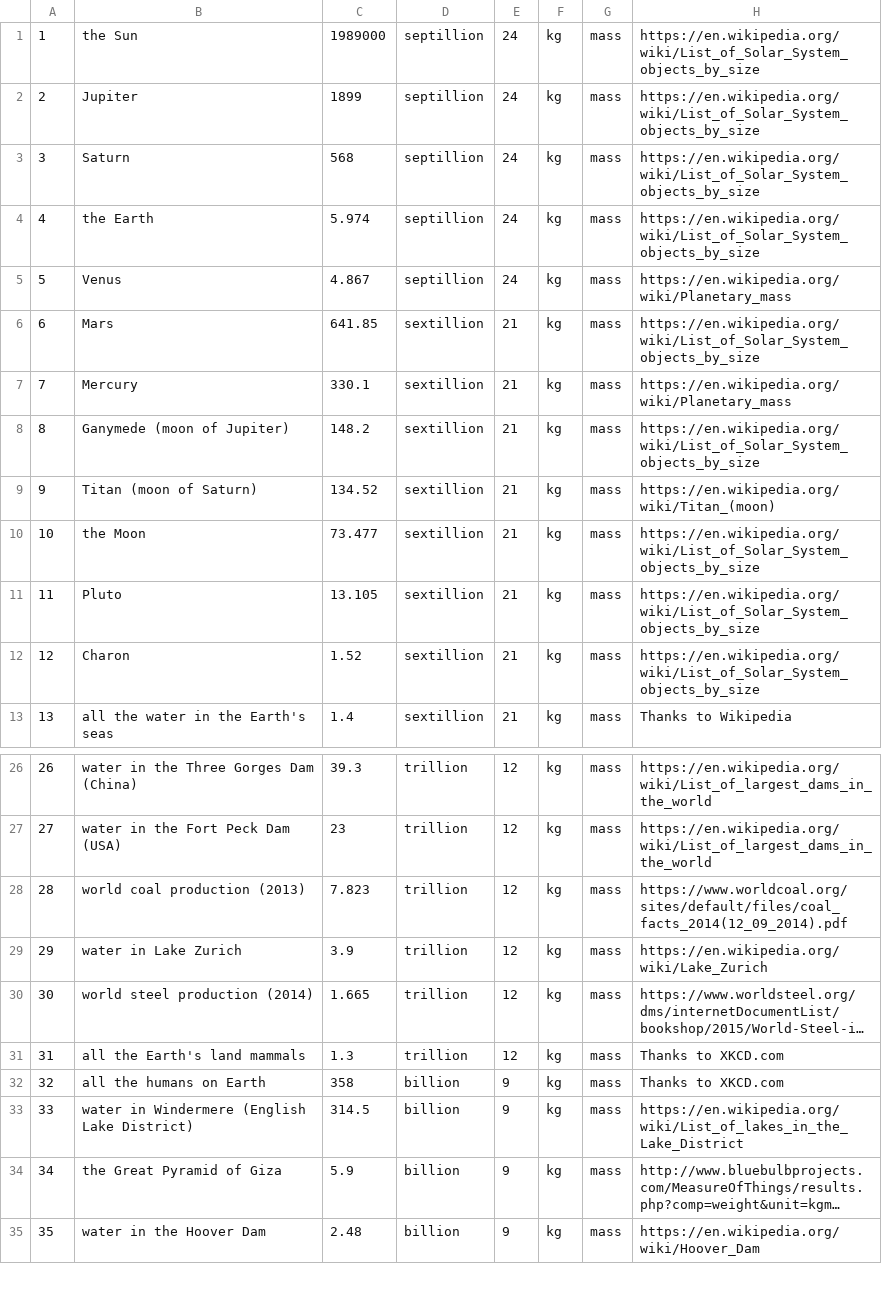
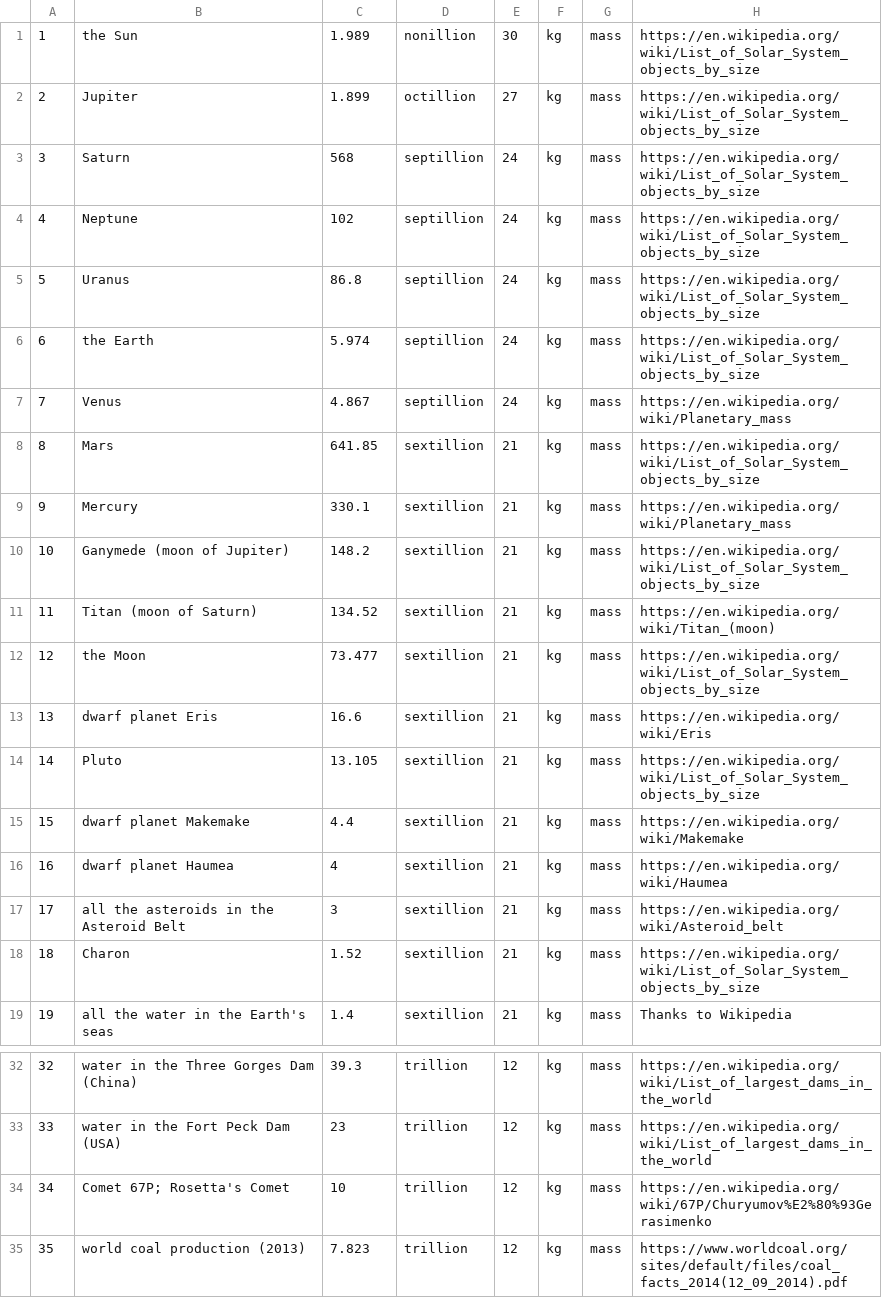
Before and after one commit to andrewcaelliott/my-first-blog, a CSV file: blog/data/Reference_Masses.csv, drawn as a sheet; only a part is shown, gaps mark what is left out; the shorter side is filled out with more unchanged rows; long unchanged cells end in …; addresses are those after the commit; the diff names each change by its address in the sheet, - before the commit and + after, or states it on an @@ line.

```diff
--- a/blog/data/Reference_Masses.csv
+++ b/blog/data/Reference_Masses.csv
-C1: 1989000
+C1: 1.989
-D1: septillion
+D1: nonillion
-E1: 24
+E1: 30
-C2: 1899
+C2: 1.899
-D2: septillion
+D2: octillion
-E2: 24
+E2: 27
+row 4: 4 | Neptune | 102 | septillion | 24 | kg | mass | https://en.wikipedia.org/wiki/List_of_Solar_System_objects_by_size
+row 5: 5 | Uranus | 86.8 | septillion | 24 | kg | mass | https://en.wikipedia.org/wiki/List_of_Solar_System_objects_by_size
@@ column A renumbered from row 6 down @@
+row 13: 13 | dwarf planet Eris | 16.6 | sextillion | 21 | kg | mass | https://en.wikipedia.org/wiki/Eris
+row 15: 15 | dwarf planet Makemake | 4.4 | sextillion | 21 | kg | mass | https://en.wikipedia.org/wiki/Makemake
+row 16: 16 | dwarf planet Haumea | 4 | sextillion | 21 | kg | mass | https://en.wikipedia.org/wiki/Haumea
+row 17: 17 | all the asteroids in the Asteroid Belt | 3 | sextillion | 21 | kg | mass | https://en.wikipedia.org/wiki/Asteroid_belt
+row 34: 34 | Comet 67P; Rosetta's Comet | 10 | trillion | 12 | kg | mass | https://en.wikipedia.org/wiki/67P/Churyumov%E2%80%93Gerasimenko
```
Also changed, not shown: blog/data/Reference_Counts.csv, blog/data/Reference_Durations.csv, 1 other file.
